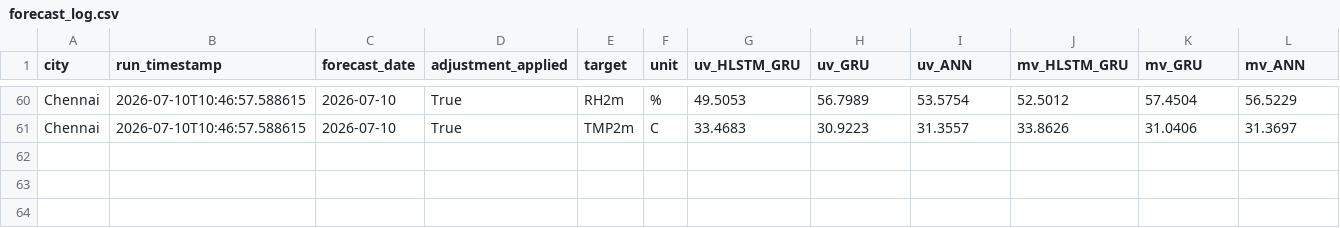
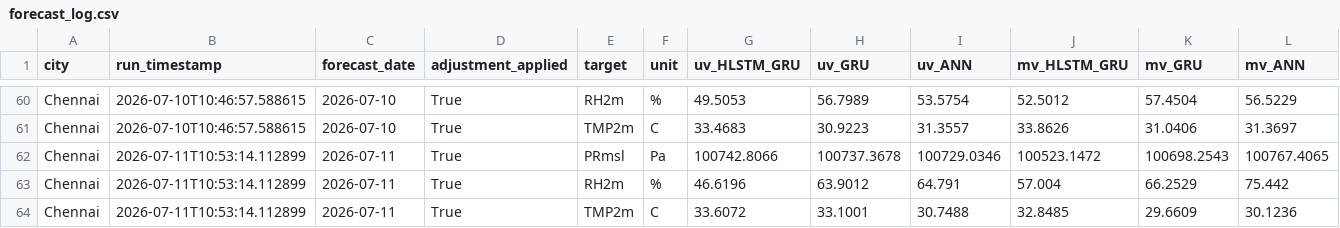
Before and after one commit to cdacaviral-source/cdacaviral-source-multicity-forecast-data-classical-om, a CSV file: data/om/Chennai/logs/forecast_log.csv, drawn as a sheet; only a part is shown, gaps mark what is left out; rows hold the shown columns only; the diff names each change by its address in the sheet, - before the commit and + after, or states it on an @@ line.

Commit message:
[Chennai] forecast_log.csv 2026-07-11

```diff
--- a/data/om/Chennai/logs/forecast_log.csv
+++ b/data/om/Chennai/logs/forecast_log.csv
+row 62: Chennai | 2026-07-11T10:53:14.112899 | 2026-07-11 | True | PRmsl | Pa | 100742.8066 | 100737.3678 | 100729.0346 | 100523.1472 | 100698.2543 | 100767.4065
+row 63: Chennai | 2026-07-11T10:53:14.112899 | 2026-07-11 | True | RH2m | % | 46.6196 | 63.9012 | 64.791 | 57.004 | 66.2529 | 75.442
+row 64: Chennai | 2026-07-11T10:53:14.112899 | 2026-07-11 | True | TMP2m | C | 33.6072 | 33.1001 | 30.7488 | 32.8485 | 29.6609 | 30.1236
```
